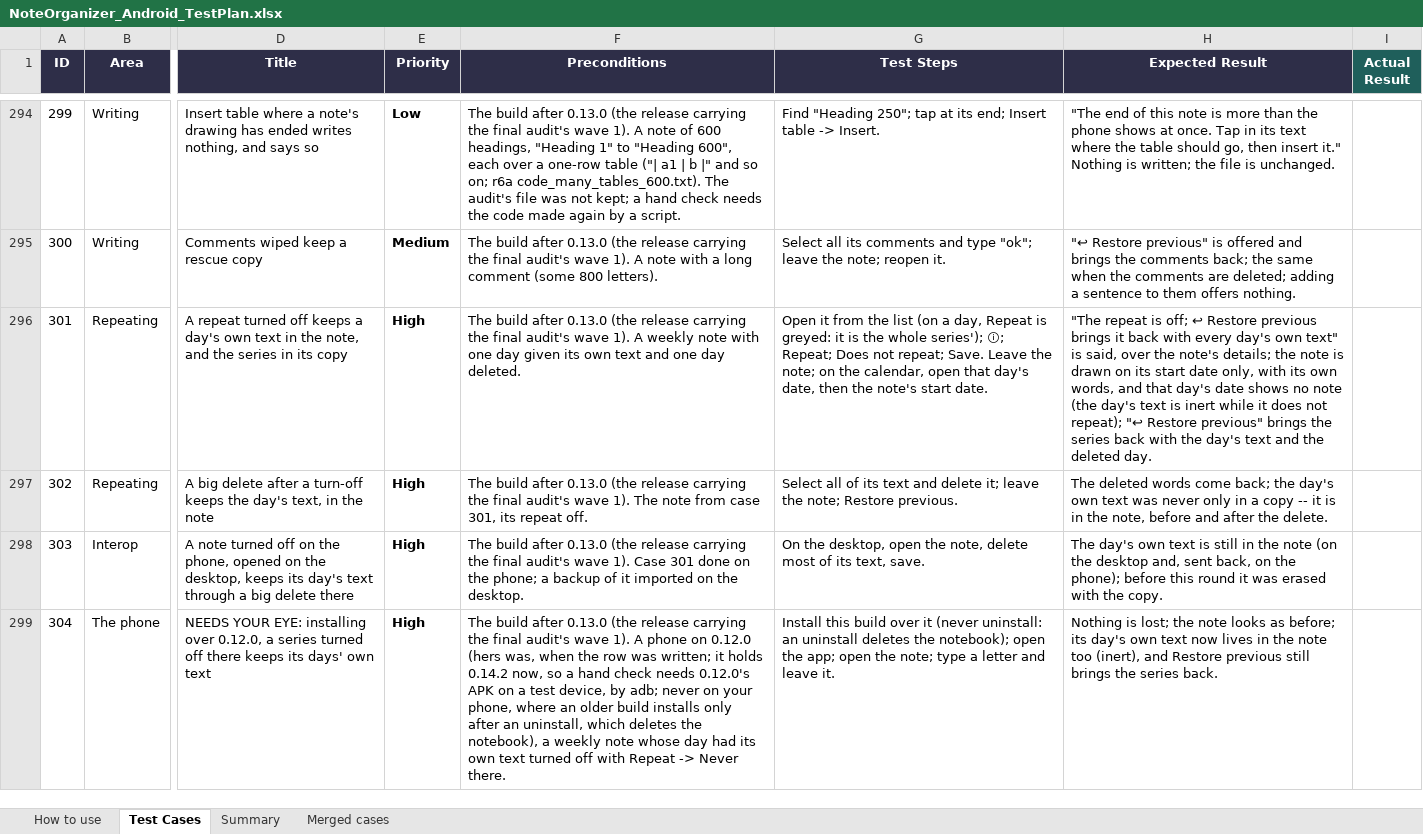
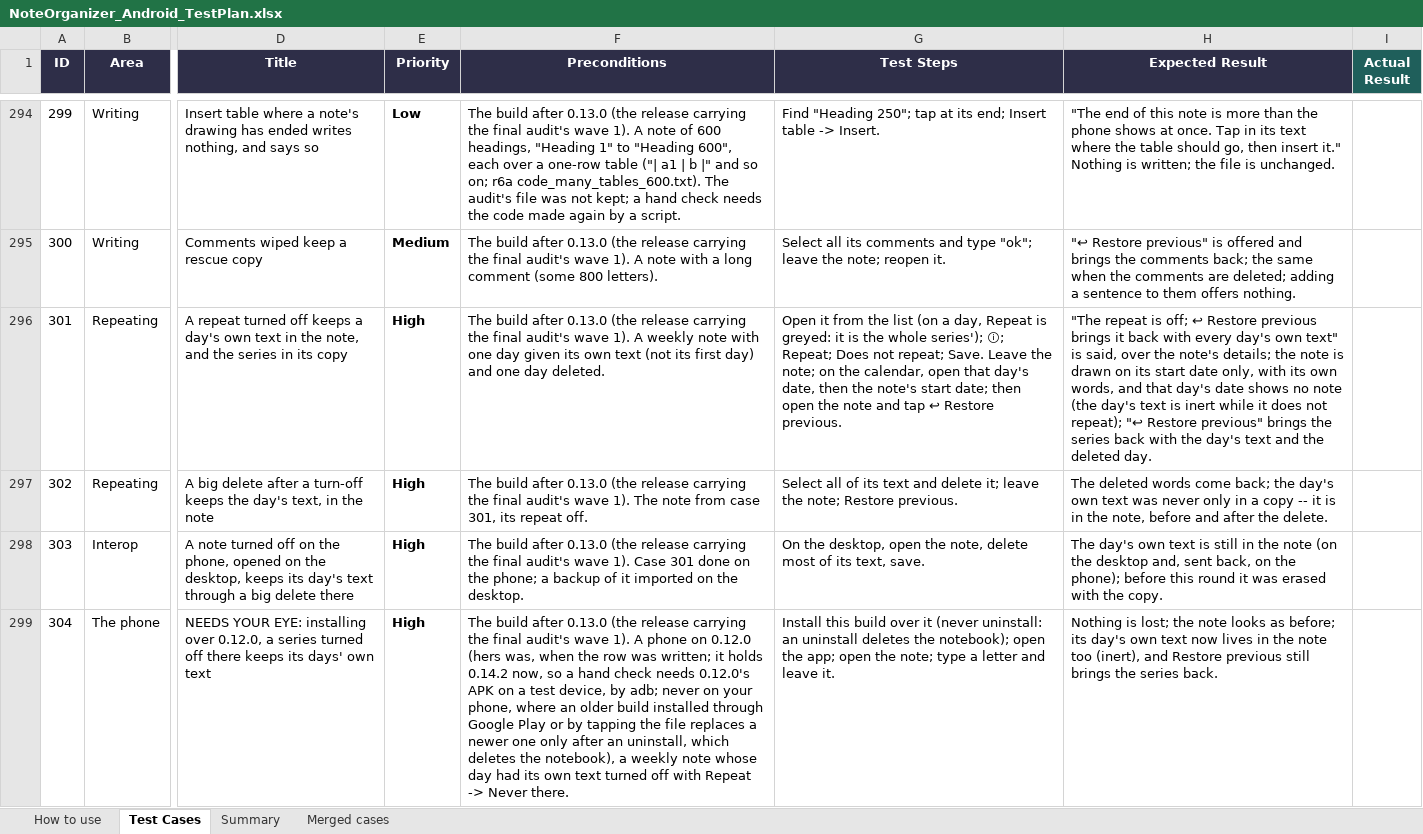
Before and after one commit to AlexandraMoldovan95/noteOrganizerForAndroid, an Excel workbook: qa/NoteOrganizer_Android_TestPlan.xlsx, sheet Test Cases, drawn as a sheet; only a part is shown, gaps mark what is left out; values as stored, in another font and other column widths than the file's, no borders; the diff covers the shown part only; the diff names each change by its address in the sheet, - before the commit and + after, or states it on an @@ line.

```diff
--- a/qa/NoteOrganizer_Android_TestPlan.xlsx (sheet Test Cases)
+++ b/qa/NoteOrganizer_Android_TestPlan.xlsx (sheet Test Cases)
-F296 (Preconditions): …own text and one…
+F296 (Preconditions): …own text (not its first day) and one…
-G296 (Test Steps): …note's start date.
+G296 (Test Steps): …note's start date; then open the note and tap ↩ Restore previous.
-F299 (Preconditions): …older build installs only after…
+F299 (Preconditions): …older build installed through Google Play or by tapping the file replaces a newer one only after…
```
Also changed, not shown: 132 edited cells elsewhere in this sheet.
